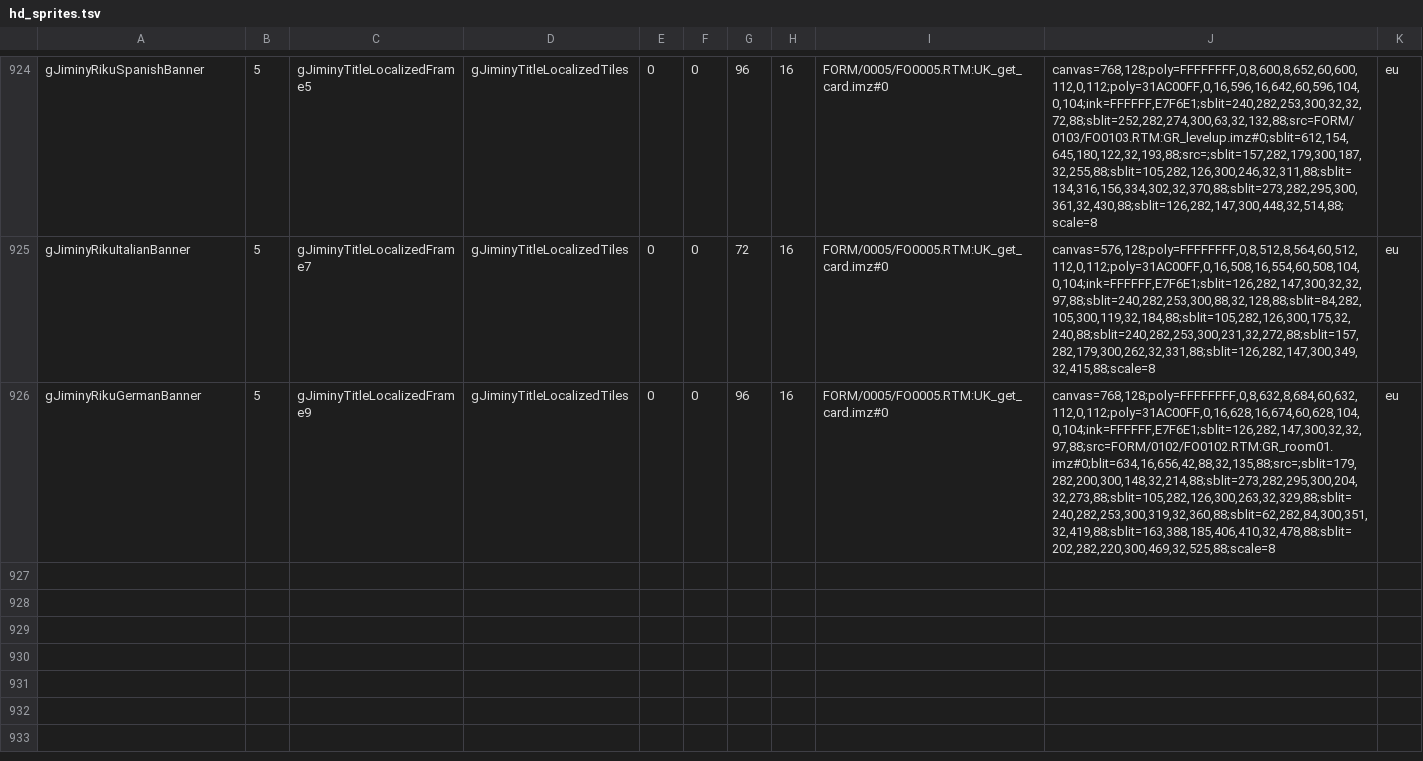
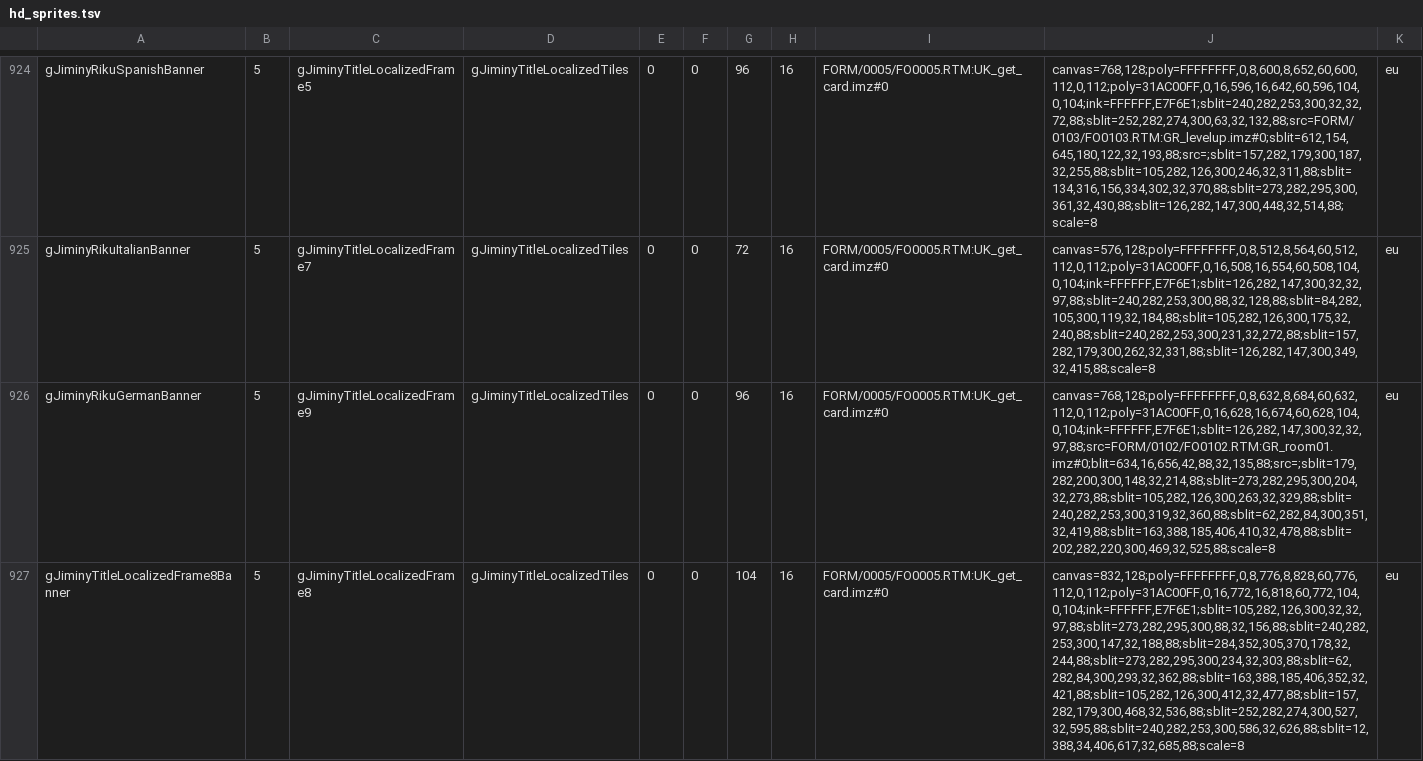
Before and after one commit to MatyMeatBoy/ReKHCoM, a TSV file: port/data/hd_sprites.tsv, drawn as a sheet; only a part is shown, gaps mark what is left out; the diff names each change by its address in the sheet, - before the commit and + after, or states it on an @@ line.

Commit message:
fix(hd): restore German Sora journal title coverage (#506)

```diff
--- a/port/data/hd_sprites.tsv
+++ b/port/data/hd_sprites.tsv
+row 927: gJiminyTitleLocalizedFrame8Banner | 5 | gJiminyTitleLocalizedFrame8 | gJiminyTitleLocalizedTiles | 0 | 0 | 104 | 16 | FORM/0005/FO0005.RTM:UK_get_card.imz#0 | canvas=832,128;poly=FFFFFFFF,0,8,776,8,828,60,776,112,0,112;poly=31AC00FF,0,16,772,16,818,60,772,104,0,104;ink=FFFFFF,E7F6E1;sblit=105,282,126,300,32,32,97,88;sblit=273,282,295,300,88,32,156,88;sblit=240,282,253,300,147,32,188,88;sblit=284,352,305,370,178,32,244,88;sblit=273,282,295,300,234,32,303,88;sblit=62,282,84,300,293,32,362,88;sblit=163,388,185,406,352,32,421,88;sblit=105,282,126,300,412,32,477,88;sblit=157,282,179,300,468,32,536,88;sblit=252,282,274,300,527,32,595,88;sblit=240,282,253,300,586,32,626,88;sblit=12,388,34,406,617,32,685,88;scale=8 | eu
```
Also changed, not shown: 5 other files.
